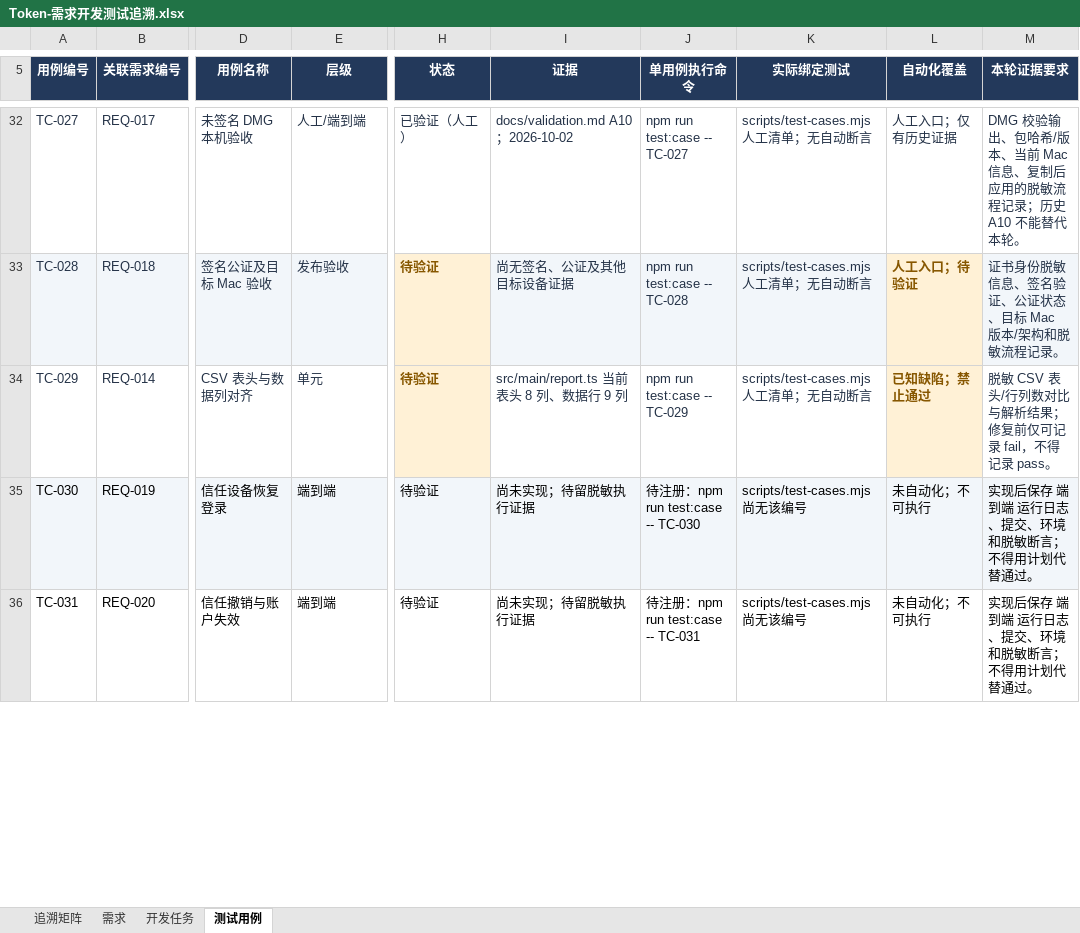
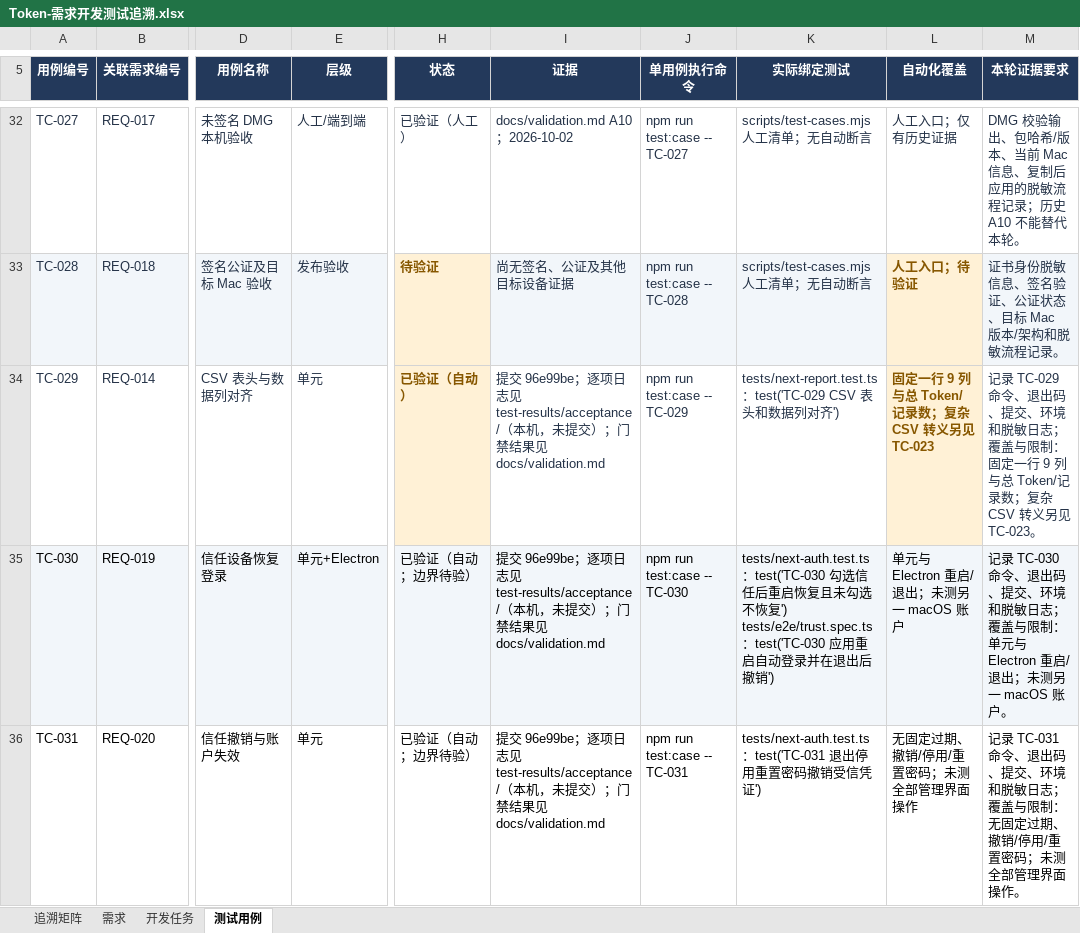
Before and after one commit to lzhe72/Token, an Excel workbook: outputs/20261002-token-docs/Token-需求开发测试追溯.xlsx, sheet 测试用例, drawn as a sheet; only a part is shown, gaps mark what is left out; values as stored, in another font and other column widths than the file's, no borders; ↵ is a line break in a cell; the diff covers the shown part only; the diff names each change by its address in the sheet, - before the commit and + after, or states it on an @@ line.

Commit message:
Document M5 implementation and acceptance evidence

```diff
--- a/outputs/20261002-token-docs/Token-需求开发测试追溯.xlsx (sheet 测试用例)
+++ b/outputs/20261002-token-docs/Token-需求开发测试追溯.xlsx (sheet 测试用例)
-H34 (状态): 待验证
+H34 (状态): 已验证（自动）
-I34 (证据): src/main/report.ts 当前表头 8 列、数据行 9 列
+I34 (证据): 提交 96e99be；逐项日志见 test-results/acceptance/（本机，未提交）；门禁结果见 docs/validation.md
-K34 (实际绑定测试): scripts/test-cases.mjs 人工清单；无自动断言
+K34 (实际绑定测试): tests/next-report.test.ts：test('TC-029 CSV 表头和数据列对齐')
-L34 (自动化覆盖): 已知缺陷；禁止通过
+L34 (自动化覆盖): 固定一行 9 列与总 Token/记录数；复杂 CSV 转义另见 TC-023
-M34 (本轮证据要求): 脱敏 CSV 表头/行列数对比与解析结果；修复前仅可记录 fail，不得记录 pass。
+M34 (本轮证据要求): 记录 TC-029 命令、退出码、提交、环境和脱敏日志；覆盖与限制：固定一行 9 列与总 Token/记录数；复杂 CSV 转义另见 TC-023。
-E35 (层级): 端到端
+E35 (层级): 单元+Electron
-H35:H36 (状态): 待验证
+H35:H36 (状态): 已验证（自动；边界待验）
-I35:I36 (证据): 尚未实现；待留脱敏执行证据
+I35:I36 (证据): 提交 96e99be；逐项日志见 test-results/acceptance/（本机，未提交）；门禁结果见 docs/validation.md
-J35 (单用例执行命令): 待注册：npm run test:case -- TC-030
+J35 (单用例执行命令): npm run test:case -- TC-030
-K35 (实际绑定测试): scripts/test-cases.mjs 尚无该编号
+K35 (实际绑定测试): tests/next-auth.test.ts：test('TC-030 勾选信任后重启恢复且未勾选不恢复') ↵ tests/e2e/trust.spec.ts：test('TC-030 应用重启自动登录并在退出后撤销')
-L35 (自动化覆盖): 未自动化；不可执行
+L35 (自动化覆盖): 单元与 Electron 重启/退出；未测另一 macOS 账户
-M35 (本轮证据要求): 实现后保存 端到端 运行日志、提交、环境和脱敏断言；不得用计划代替通过。
+M35 (本轮证据要求): 记录 TC-030 命令、退出码、提交、环境和脱敏日志；覆盖与限制：单元与 Electron 重启/退出；未测另一 macOS 账户。
-E36 (层级): 端到端
+E36 (层级): 单元
-J36 (单用例执行命令): 待注册：npm run test:case -- TC-031
+J36 (单用例执行命令): npm run test:case -- TC-031
-K36 (实际绑定测试): scripts/test-cases.mjs 尚无该编号
+K36 (实际绑定测试): tests/next-auth.test.ts：test('TC-031 退出停用重置密码撤销受信凭证')
-L36 (自动化覆盖): 未自动化；不可执行
+L36 (自动化覆盖): 无固定过期、撤销/停用/重置密码；未测全部管理界面操作
-M36 (本轮证据要求): 实现后保存 端到端 运行日志、提交、环境和脱敏断言；不得用计划代替通过。
+M36 (本轮证据要求): 记录 TC-031 命令、退出码、提交、环境和脱敏日志；覆盖与限制：无固定过期、撤销/停用/重置密码；未测全部管理界面操作。
```
Also changed, not shown: 125 edited cells elsewhere in this sheet, sheet 开发任务, sheet 追溯矩阵, sheet 需求, 10 other files.
